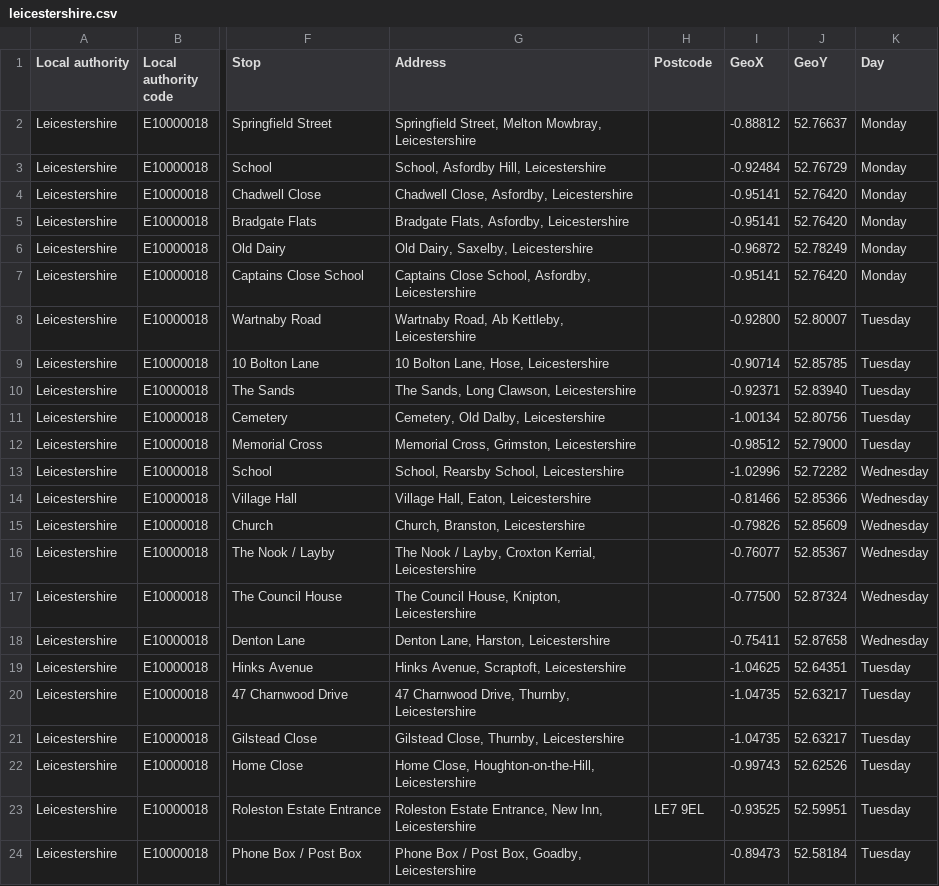
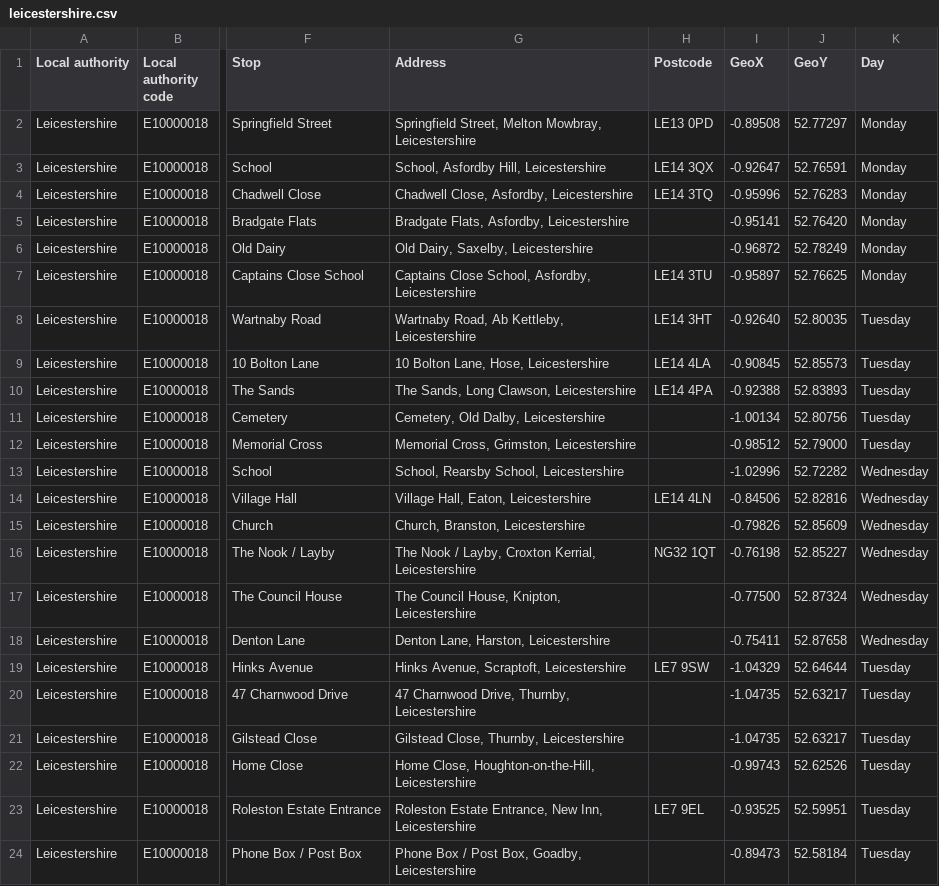
Before and after one commit to LibrariesHacked/mobilelibraries-data, a CSV file: data/leicestershire.csv, drawn as a sheet; only a part is shown, gaps mark what is left out; the diff names each change by its address in the sheet, - before the commit and + after, or states it on an @@ line.

```diff
--- a/data/leicestershire.csv
+++ b/data/leicestershire.csv
-H2 (Postcode): (empty)
+H2 (Postcode): LE13 0PD
-I2 (GeoX): -0.88812
+I2 (GeoX): -0.89508
-J2 (GeoY): 52.76637
+J2 (GeoY): 52.77297
-H3 (Postcode): (empty)
+H3 (Postcode): LE14 3QX
-I3 (GeoX): -0.92484
+I3 (GeoX): -0.92647
-J3 (GeoY): 52.76729
+J3 (GeoY): 52.76591
-H4 (Postcode): (empty)
+H4 (Postcode): LE14 3TQ
-I4 (GeoX): -0.95141
+I4 (GeoX): -0.95996
-J4 (GeoY): 52.76420
+J4 (GeoY): 52.76283
-H7 (Postcode): (empty)
+H7 (Postcode): LE14 3TU
-I7 (GeoX): -0.95141
+I7 (GeoX): -0.95897
-J7 (GeoY): 52.76420
+J7 (GeoY): 52.76625
-H8 (Postcode): (empty)
+H8 (Postcode): LE14 3HT
-I8 (GeoX): -0.92800
+I8 (GeoX): -0.92640
-J8 (GeoY): 52.80007
+J8 (GeoY): 52.80035
-H9 (Postcode): (empty)
+H9 (Postcode): LE14 4LA
-I9 (GeoX): -0.90714
+I9 (GeoX): -0.90845
-J9 (GeoY): 52.85785
+J9 (GeoY): 52.85573
-H10 (Postcode): (empty)
+H10 (Postcode): LE14 4PA
-I10 (GeoX): -0.92371
+I10 (GeoX): -0.92388
-J10 (GeoY): 52.83940
+J10 (GeoY): 52.83893
-H14 (Postcode): (empty)
+H14 (Postcode): LE14 4LN
-I14 (GeoX): -0.81466
+I14 (GeoX): -0.84506
-J14 (GeoY): 52.85366
+J14 (GeoY): 52.82816
-H16 (Postcode): (empty)
+H16 (Postcode): NG32 1QT
-I16 (GeoX): -0.76077
+I16 (GeoX): -0.76198
-J16 (GeoY): 52.85367
+J16 (GeoY): 52.85227
-H19 (Postcode): (empty)
+H19 (Postcode): LE7 9SW
-I19 (GeoX): -1.04625
+I19 (GeoX): -1.04329
-J19 (GeoY): 52.64351
+J19 (GeoY): 52.64644
```
Also changed, not shown: data/nottinghamshire.csv, 5 other files.
